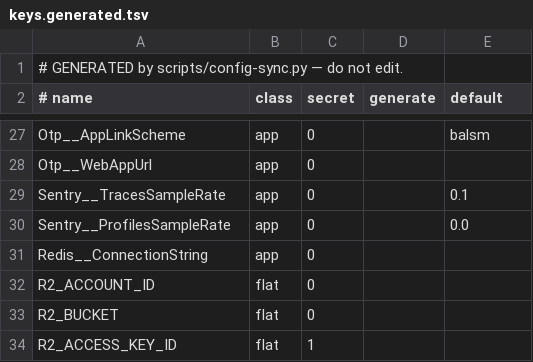
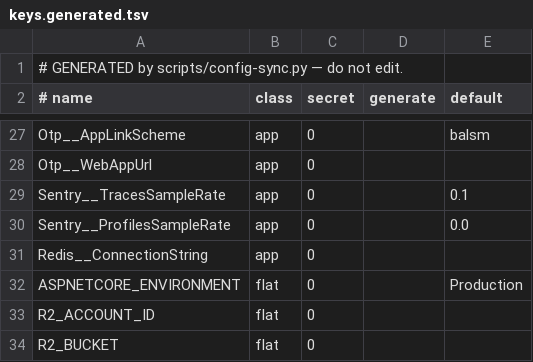
Before and after one commit to balsm-health/Balsm-API-DotNet, a TSV file: config/keys.generated.tsv, drawn as a sheet; only a part is shown, gaps mark what is left out; the shorter side is filled out with more unchanged rows.

```diff
--- a/config/keys.generated.tsv
+++ b/config/keys.generated.tsv
@@ -31,2 +31,3 @@ Sentry__ProfilesSampleRate	app	0		0.0
 Redis__ConnectionString	app	0		
+ASPNETCORE_ENVIRONMENT	flat	0		Production
 R2_ACCOUNT_ID	flat	0		
```
Also changed, not shown: 11 other files.
